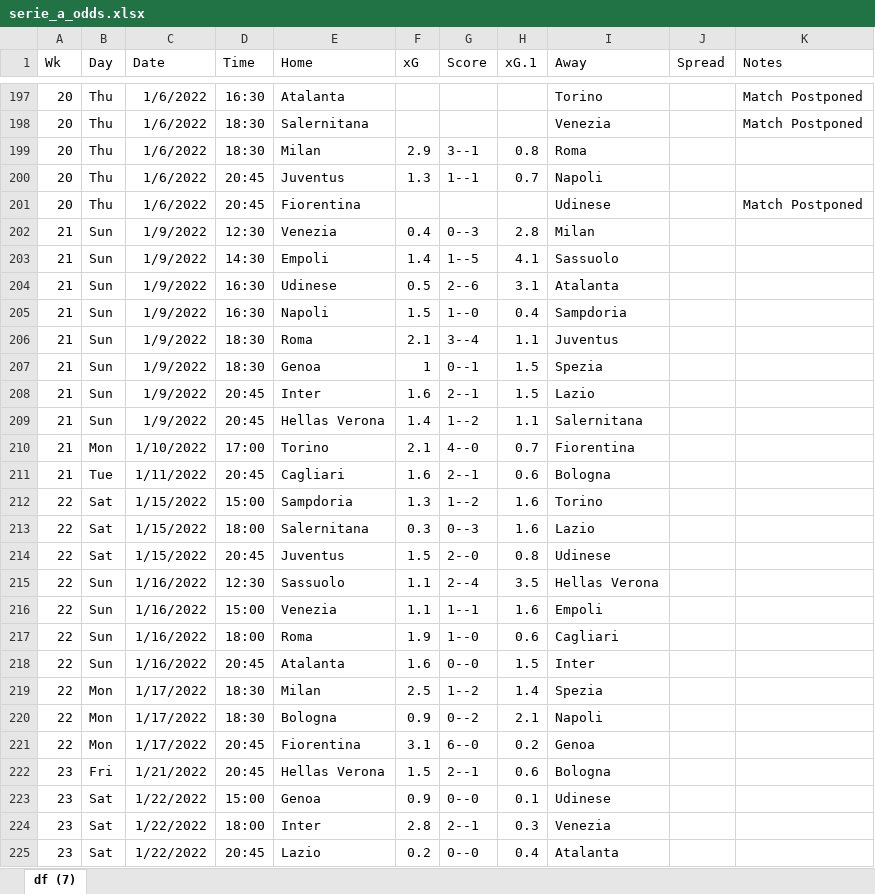
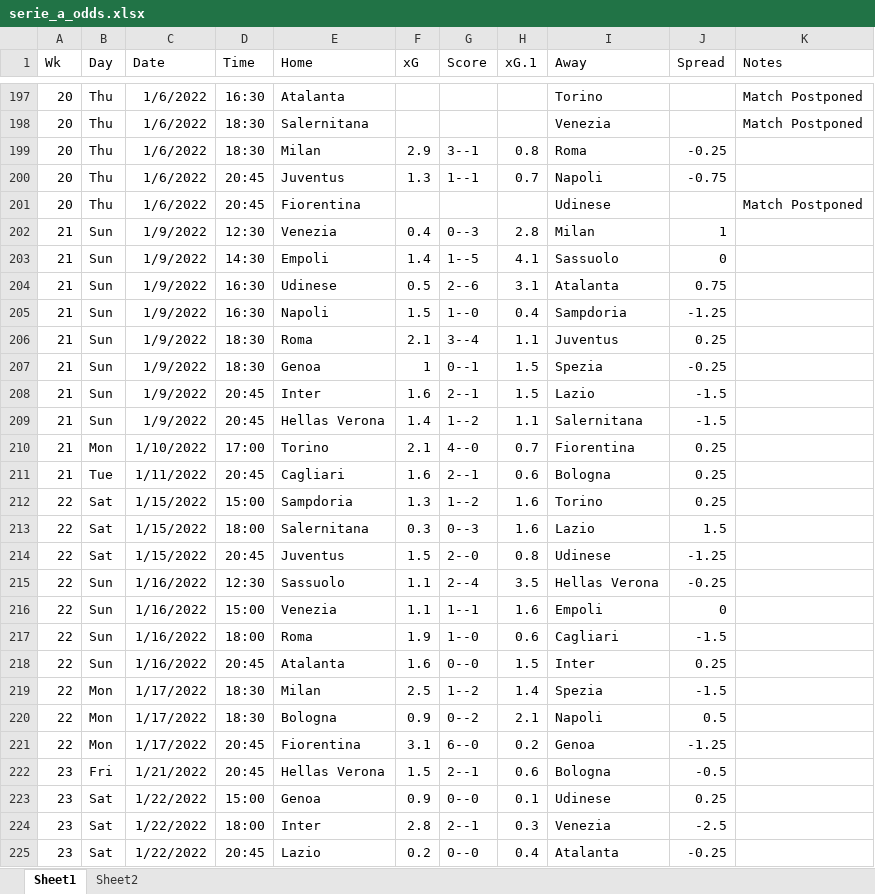
Before and after one commit to ZeNoonan/premier_league, an Excel workbook: serie_a_odds.xlsx, sheet Sheet1, drawn as a sheet; only a part is shown, gaps mark what is left out; values as stored, in another font and other column widths than the file's, no borders; the diff covers the shown part only; the diff names each change by its address in the sheet, - before the commit and + after, or states it on an @@ line.

```diff
--- a/serie_a_odds.xlsx (sheet Sheet1)
+++ b/serie_a_odds.xlsx (sheet Sheet1)
-sheet tab: df (7)
+sheet tab: Sheet1
+sheet tab: Sheet2
-J199 (Spread): (empty)
+J199 (Spread): -0.25
-J200 (Spread): (empty)
+J200 (Spread): -0.75
-J202 (Spread): (empty)
+J202 (Spread): 1
-J203 (Spread): (empty)
+J203 (Spread): 0
-J204 (Spread): (empty)
+J204 (Spread): 0.75
-J205 (Spread): (empty)
+J205 (Spread): -1.25
-J206 (Spread): (empty)
+J206 (Spread): 0.25
-J207 (Spread): (empty)
+J207 (Spread): -0.25
-J208:J209 (Spread): (empty)
+J208:J209 (Spread): -1.5
-J210:J212 (Spread): (empty)
+J210:J212 (Spread): 0.25
-J213 (Spread): (empty)
+J213 (Spread): 1.5
-J214 (Spread): (empty)
+J214 (Spread): -1.25
-J215 (Spread): (empty)
+J215 (Spread): -0.25
-J216 (Spread): (empty)
+J216 (Spread): 0
-J217 (Spread): (empty)
+J217 (Spread): -1.5
-J218 (Spread): (empty)
+J218 (Spread): 0.25
-J219 (Spread): (empty)
+J219 (Spread): -1.5
-J220 (Spread): (empty)
+J220 (Spread): 0.5
-J221 (Spread): (empty)
+J221 (Spread): -1.25
-J222 (Spread): (empty)
+J222 (Spread): -0.5
-J223 (Spread): (empty)
+J223 (Spread): 0.25
-J224 (Spread): (empty)
+J224 (Spread): -2.5
-J225 (Spread): (empty)
+J225 (Spread): -0.25
```
Also changed, not shown: 79 edited cells elsewhere in this sheet, la_liga_odds.xlsx, premier_league.xlsx, 4 other files.
